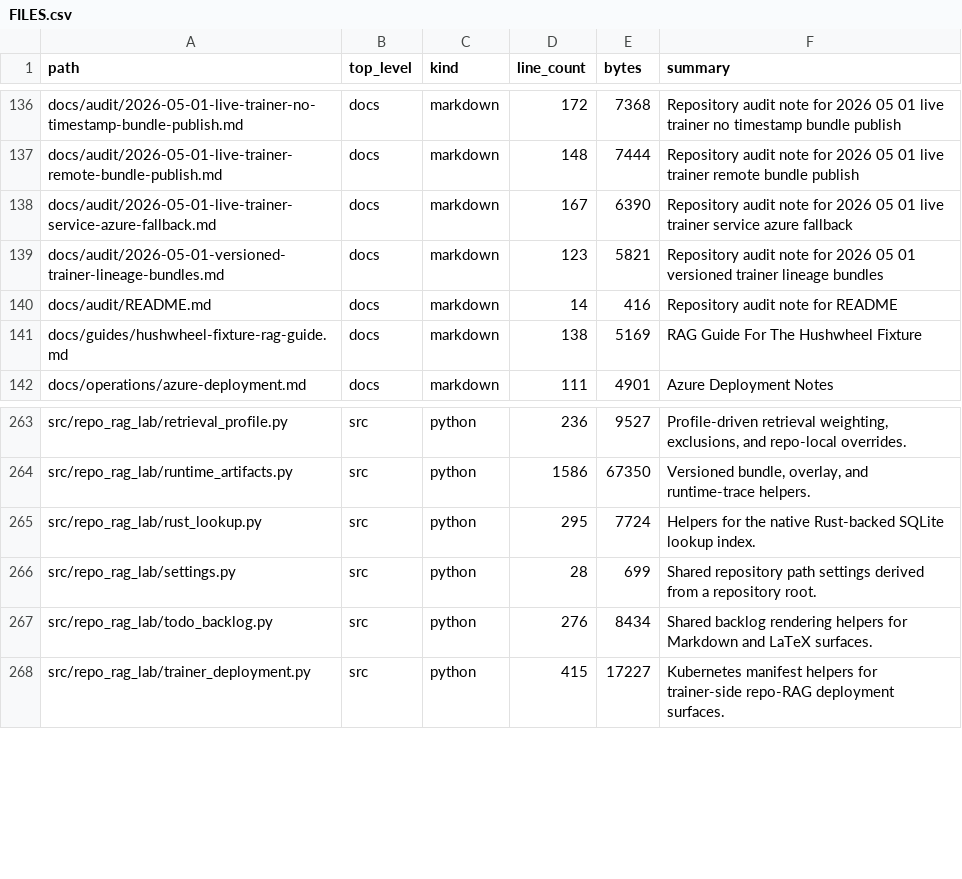
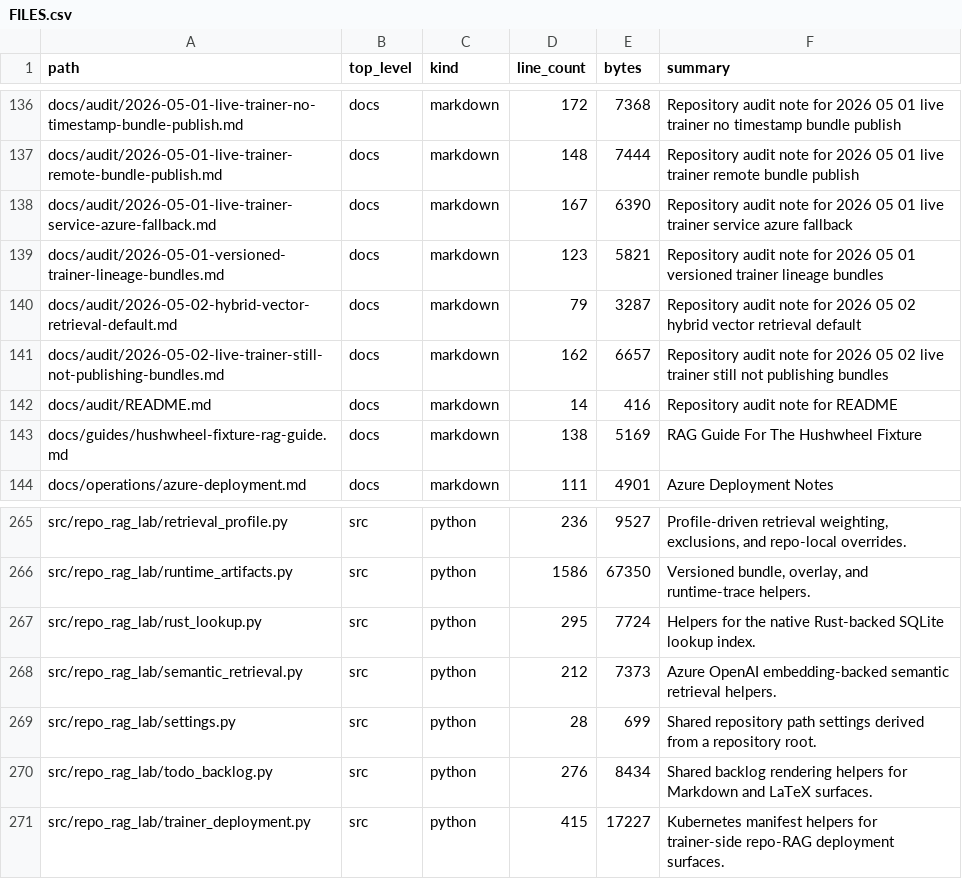
Before and after one commit to realagiorganization/dspy_rag_in_repo_docs_and_impl1, a CSV file: FILES.csv, drawn as a sheet; only a part is shown, gaps mark what is left out.

```diff
--- a/FILES.csv
+++ b/FILES.csv
@@ -139,2 +139,4 @@ docs/audit/2026-05-01-live-trainer-service-azure-fallback.md,docs,markdown,167,6
 docs/audit/2026-05-01-versioned-trainer-lineage-bundles.md,docs,markdown,123,5821,Repository audit note for 2026 05 01 versioned trainer lineage bundles
+docs/audit/2026-05-02-hybrid-vector-retrieval-default.md,docs,markdown,79,3287,Repository audit note for 2026 05 02 hybrid vector retrieval default
+docs/audit/2026-05-02-live-trainer-still-not-publishing-bundles.md,docs,markdown,162,6657,Repository audit note for 2026 05 02 live trainer still not publishing bundles
 docs/audit/README.md,docs,markdown,14,416,Repository audit note for README
@@ -265,2 +267,3 @@ src/repo_rag_lab/runtime_artifacts.py,src,python,1586,67350,"Versioned bundle, o
 src/repo_rag_lab/rust_lookup.py,src,python,295,7724,Helpers for the native Rust-backed SQLite lookup index.
+src/repo_rag_lab/semantic_retrieval.py,src,python,212,7373,Azure OpenAI embedding-backed semantic retrieval helpers.
 src/repo_rag_lab/settings.py,src,python,28,699,Shared repository path settings derived from a repository root.
```
Also changed, not shown: 2 other files.
